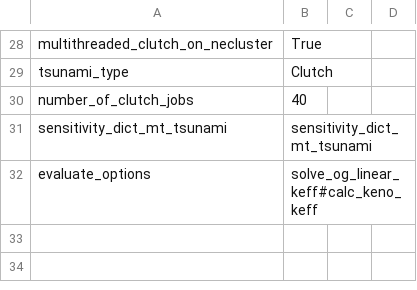
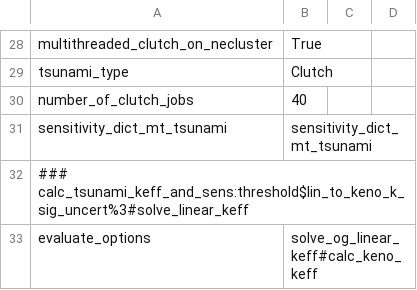
Before and after one commit to jpevey/IPM_Project, a CSV file: options.csv, drawn as a sheet; only a part is shown, gaps mark what is left out.

Commit message:
Testing evaluation v3

```diff
--- a/options.csv
+++ b/options.csv
@@ -31,2 +31,3 @@ number_of_clutch_jobs, 40
 sensitivity_dict_mt_tsunami, sensitivity_dict_mt_tsunami
+### calc_tsunami_keff_and_sens:threshold$lin_to_keno_k_sig_uncert%3#solve_linear_keff
 evaluate_options, solve_og_linear_keff#calc_keno_keff
```
